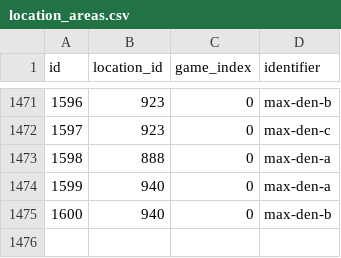
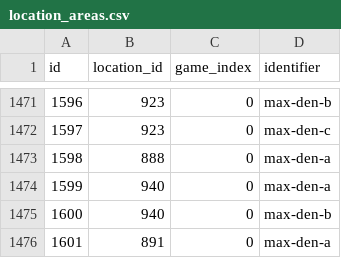
Before and after one commit to PokeAPI/pokeapi, a CSV file: data/v2/csv/location_areas.csv, drawn as a sheet; only a part is shown, gaps mark what is left out.

```diff
--- a/data/v2/csv/location_areas.csv
+++ b/data/v2/csv/location_areas.csv
@@ -1475 +1475,2 @@ id,location_id,game_index,identifier
 1600,940,0,max-den-b
+1601,891,0,max-den-a
```
Also changed, not shown: data/v2/csv/encounter_condition_value_map.csv, data/v2/csv/location_area_prose.csv, 1 other file.
